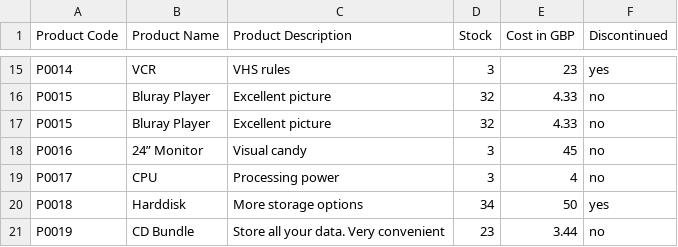
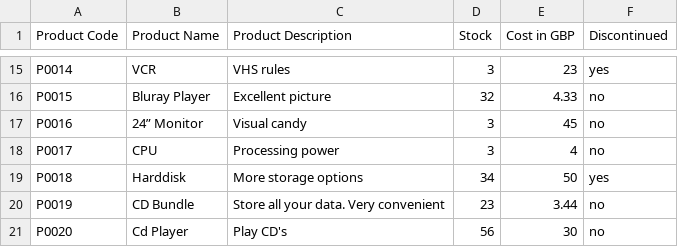
Before and after one commit to boring-leon/csv-products, a CSV file: storage/app/stock_valid.csv, drawn as a sheet; only a part is shown, gaps mark what is left out; the shorter side is filled out with more unchanged rows; the diff names each change by its address in the sheet, - before the commit and + after, or states it on an @@ line.

Commit message:
Fixed valid example file - removed duplicates

```diff
--- a/storage/app/stock_valid.csv
+++ b/storage/app/stock_valid.csv
-row 17: P0015 | Bluray Player | Excellent picture | 32 | 4.33 | no
```
